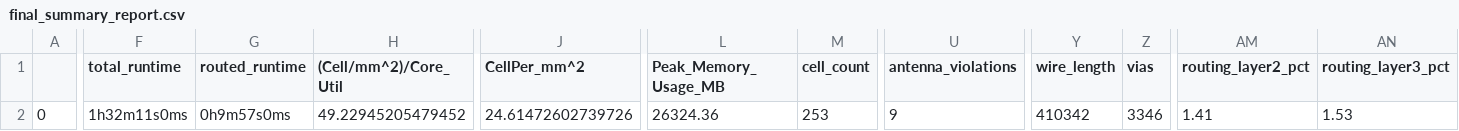
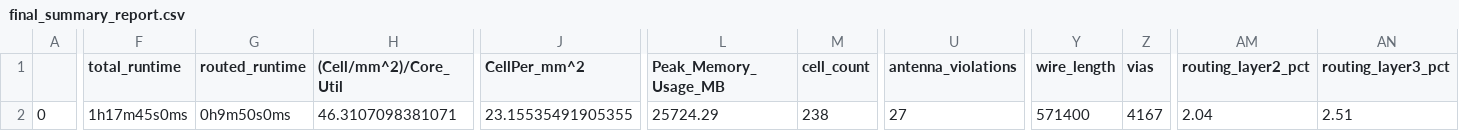
Before and after one commit to q3k/qf100, a CSV file: signoff/user_project_wrapper/final_summary_report.csv, drawn as a sheet; only a part is shown, gaps mark what is left out; the diff covers the shown part only; the diff names each change by its address in the sheet, - before the commit and + after, or states it on an @@ line.

```diff
--- a/signoff/user_project_wrapper/final_summary_report.csv
+++ b/signoff/user_project_wrapper/final_summary_report.csv
-F2 (total_runtime): 1h32m11s0ms
+F2 (total_runtime): 1h17m45s0ms
-G2 (routed_runtime): 0h9m57s0ms
+G2 (routed_runtime): 0h9m50s0ms
-H2 ((Cell/mm^2)/Core_Util): 49.22945205479452
+H2 ((Cell/mm^2)/Core_Util): 46.3107098381071
-J2 (CellPer_mm^2): 24.61472602739726
+J2 (CellPer_mm^2): 23.15535491905355
-L2 (Peak_Memory_Usage_MB): 26324.36
+L2 (Peak_Memory_Usage_MB): 25724.29
-M2 (cell_count): 253
+M2 (cell_count): 238
-U2 (antenna_violations): 9
+U2 (antenna_violations): 27
-Y2 (wire_length): 410342
+Y2 (wire_length): 571400
-Z2 (vias): 3346
+Z2 (vias): 4167
-AM2 (routing_layer2_pct): 1.41
+AM2 (routing_layer2_pct): 2.04
-AN2 (routing_layer3_pct): 1.53
+AN2 (routing_layer3_pct): 2.51
```
Also changed, not shown: 12 edited cells elsewhere in this file, signoff/mkLanaiCPU/final_summary_report.csv, signoff/mkQF100Fabric/final_summary_report.csv, 50 other files.
